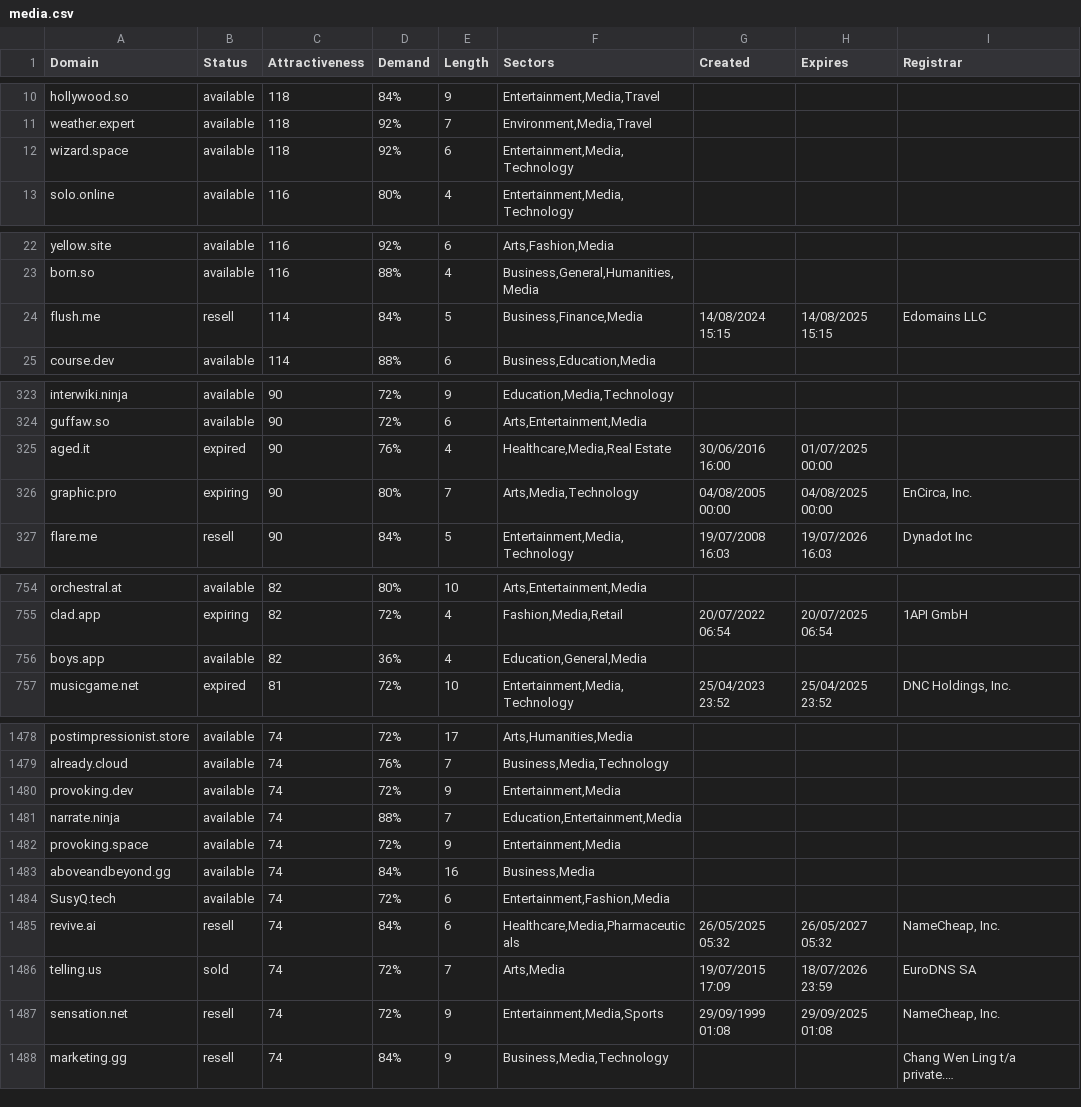
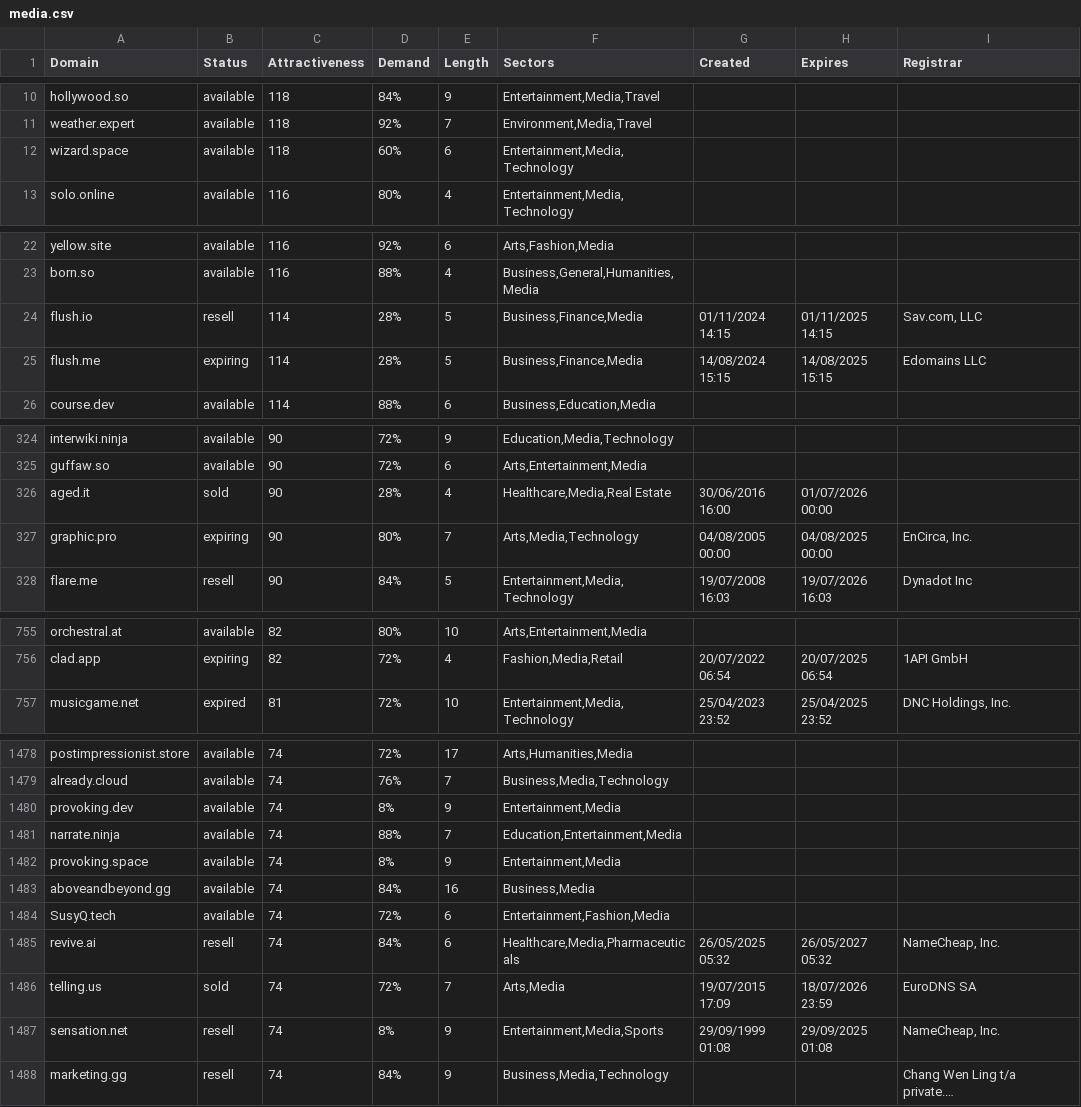
Before and after one commit to UniqueDomains/media-oneword-domains, a CSV file: media.csv, drawn as a sheet; only a part is shown, gaps mark what is left out; long unchanged cells end in …; removed rows and columns are numbered as before the commit, all else as after; the diff covers the shown part only; the diff names each change by its address in the sheet, - before the commit and + after, or states it on an @@ line.

Commit message:
Domains update

```diff
--- a/media.csv
+++ b/media.csv
-D12 (Demand): 92%
+D12 (Demand): 60%
+row 24: flush.io | resell | 114 | 28% | 5 | Business,Finance,Media | 01/11/2024 14:15 | 01/11/2025 14:15 | Sav.com, LLC
-B25 (Status): resell
+B25 (Status): expiring
-D25 (Demand): 84%
+D25 (Demand): 28%
-B326 (Status): expired
+B326 (Status): sold
-D326 (Demand): 76%
+D326 (Demand): 28%
-H326 (Expires): 01/07/2025 00:00
+H326 (Expires): 01/07/2026 00:00
-row 756: boys.app | available | 82 | 36% | 4 | Education,General,Media
-D1480 (Demand): 72%
+D1480 (Demand): 8%
-D1482 (Demand): 72%
+D1482 (Demand): 8%
-D1487 (Demand): 72%
+D1487 (Demand): 8%
```
Also changed, not shown: 18 edited cells elsewhere in this file, 2 other files.
